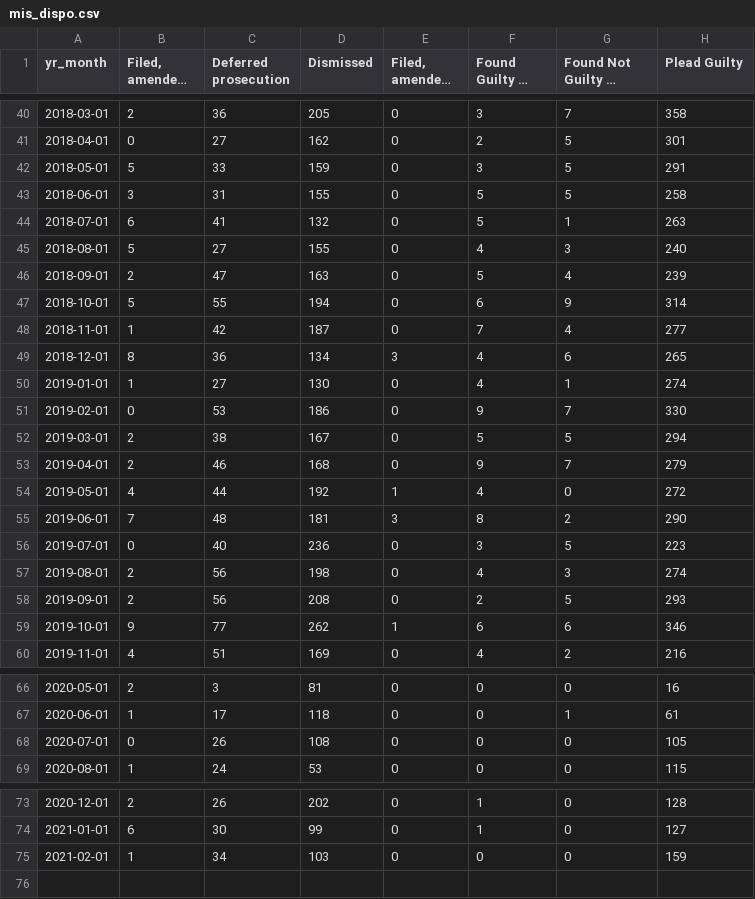
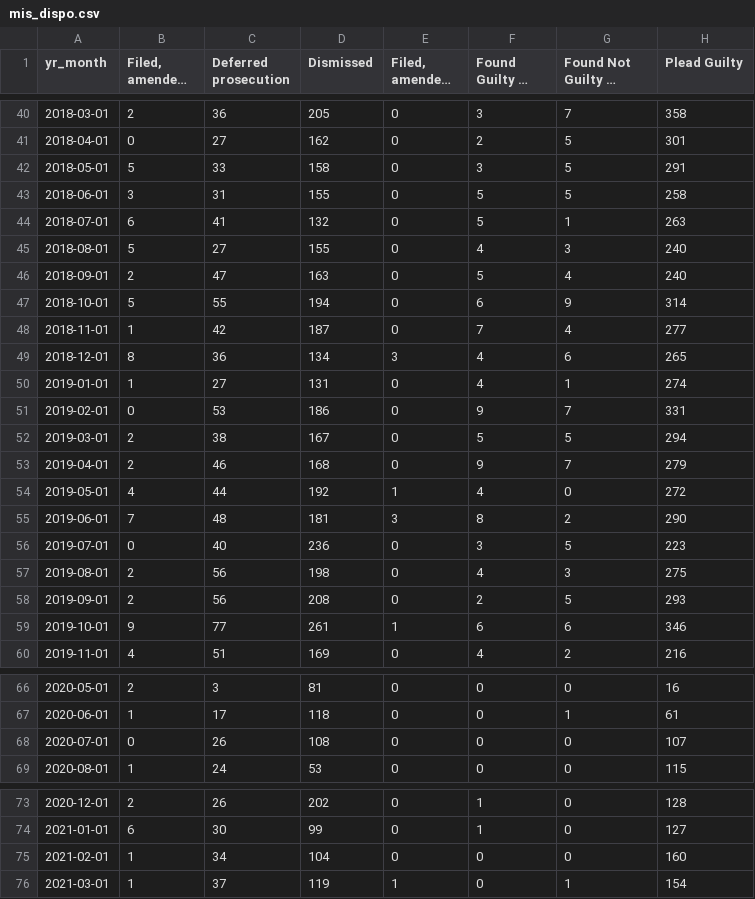
Before and after one commit to milwaukeedao/mke-da-dashboard-data, a CSV file: dispo/mis_dispo.csv, drawn as a sheet; only a part is shown, gaps mark what is left out; long unchanged cells end in …; the diff names each change by its address in the sheet, - before the commit and + after, or states it on an @@ line.

```diff
--- a/dispo/mis_dispo.csv
+++ b/dispo/mis_dispo.csv
-D42 (Dismissed): 159
+D42 (Dismissed): 158
-H46 (Plead Guilty): 239
+H46 (Plead Guilty): 240
-D50 (Dismissed): 130
+D50 (Dismissed): 131
-H51 (Plead Guilty): 330
+H51 (Plead Guilty): 331
-H57 (Plead Guilty): 274
+H57 (Plead Guilty): 275
-D59 (Dismissed): 262
+D59 (Dismissed): 261
-H68 (Plead Guilty): 105
+H68 (Plead Guilty): 107
-D75 (Dismissed): 103
+D75 (Dismissed): 104
-H75 (Plead Guilty): 159
+H75 (Plead Guilty): 160
+row 76: 2021-03-01 | 1 | 37 | 119 | 1 | 0 | 1 | 154
```
Also changed, not shown: dispo/fel_dispo.csv, dispo/mn_dispo.csv, 40 other files.
